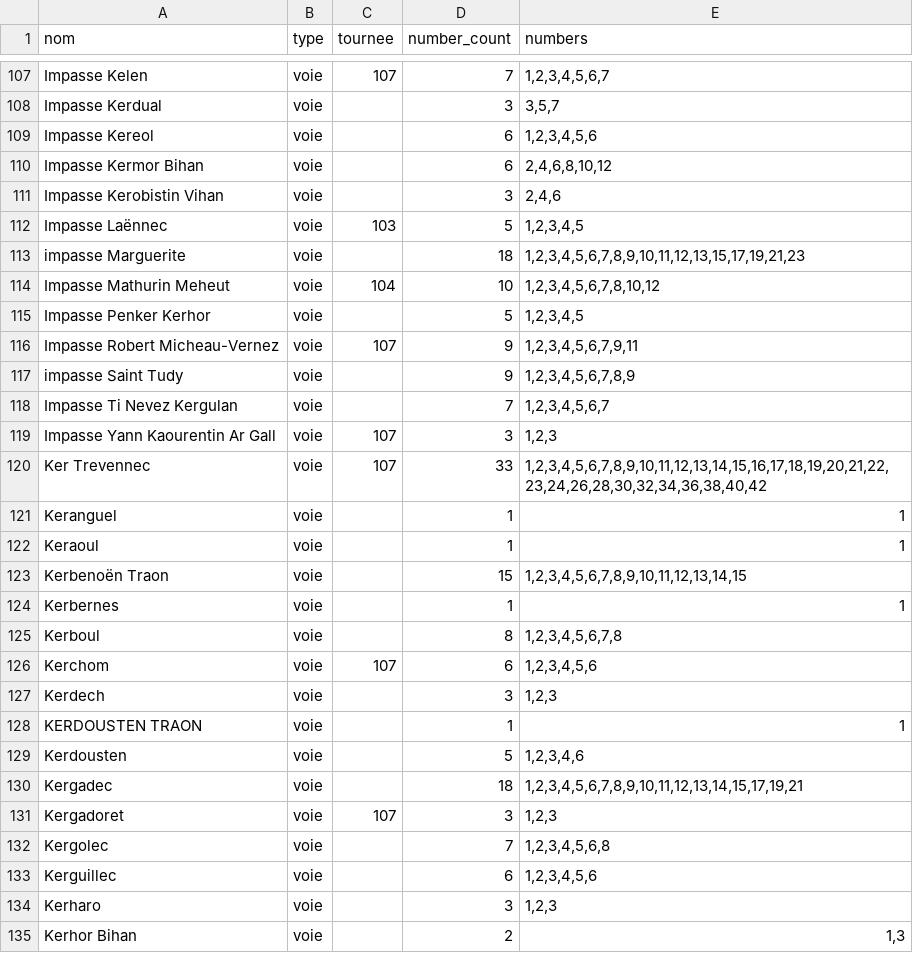
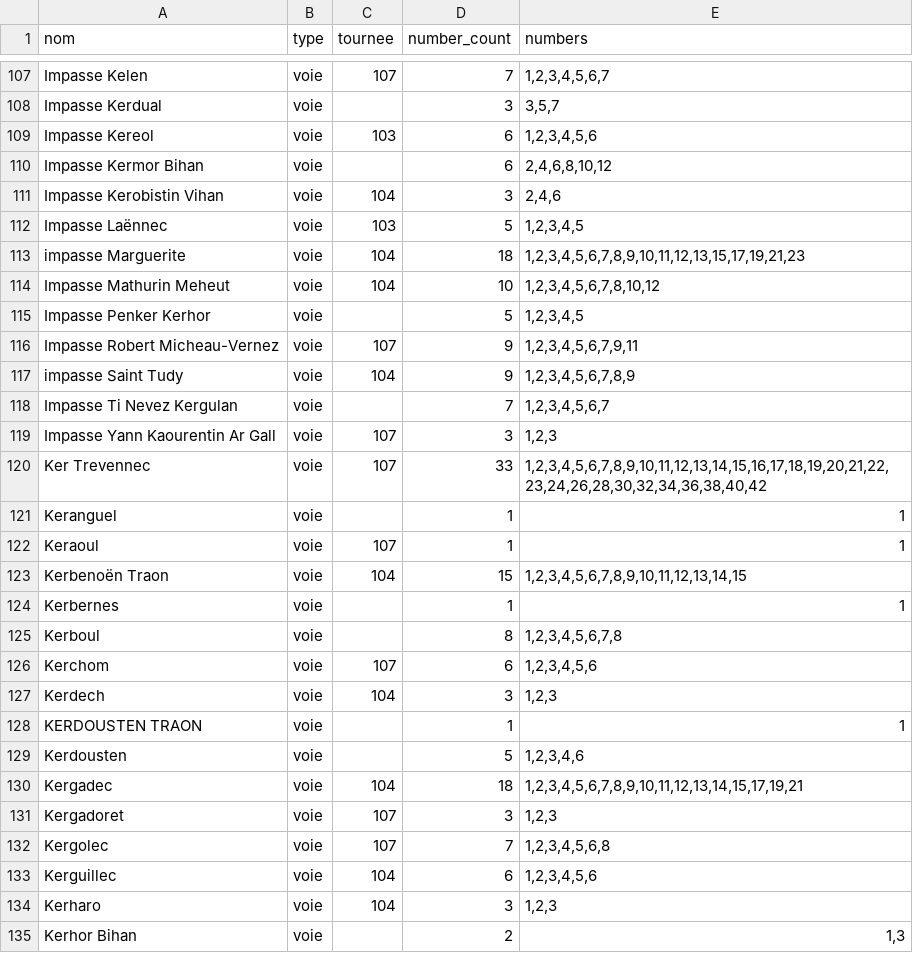
Before and after one commit to j0hnsm1th-718/data, a CSV file: liste-voies-et-lieux-dits-29037.csv, drawn as a sheet; only a part is shown, gaps mark what is left out; the diff covers the shown part only.

Commit message:
Add files via upload

```diff
--- a/liste-voies-et-lieux-dits-29037.csv
+++ b/liste-voies-et-lieux-dits-29037.csv
@@ -108,7 +108,7 @@ Impasse Kelen;voie;107;7;1,2,3,4,5,6,7
 Impasse Kerdual;voie;;3;3,5,7
-Impasse Kereol;voie;;6;1,2,3,4,5,6
+Impasse Kereol;voie;103;6;1,2,3,4,5,6
 Impasse Kermor Bihan;voie;;6;2,4,6,8,10,12
-Impasse Kerobistin Vihan;voie;;3;2,4,6
+Impasse Kerobistin Vihan;voie;104;3;2,4,6
 Impasse Laënnec;voie;103;5;1,2,3,4,5
-impasse Marguerite;voie;;18;1,2,3,4,5,6,7,8,9,10,11,12,13,15,17,19,21,23
+impasse Marguerite;voie;104;18;1,2,3,4,5,6,7,8,9,10,11,12,13,15,17,19,21,23
 Impasse Mathurin Meheut;voie;104;10;1,2,3,4,5,6,7,8,10,12
@@ -116,3 +116,3 @@ Impasse Penker Kerhor;voie;;5;1,2,3,4,5
 Impasse Robert Micheau-Vernez;voie;107;9;1,2,3,4,5,6,7,9,11
-impasse Saint Tudy;voie;;9;1,2,3,4,5,6,7,8,9
+impasse Saint Tudy;voie;104;9;1,2,3,4,5,6,7,8,9
 Impasse Ti Nevez Kergulan;voie;;7;1,2,3,4,5,6,7
@@ -121,4 +121,4 @@ Ker Trevennec;voie;107;33;1,2,3,4,5,6,7,8,9,10,11,12,13,14,15,16,17,18,19,20,21,
 Keranguel;voie;;1;1
-Keraoul;voie;;1;1
-Kerbenoën Traon;voie;;15;1,2,3,4,5,6,7,8,9,10,11,12,13,14,15
+Keraoul;voie;107;1;1
+Kerbenoën Traon;voie;104;15;1,2,3,4,5,6,7,8,9,10,11,12,13,14,15
 Kerbernes;voie;;1;1
@@ -126,10 +126,10 @@ Kerboul;voie;;8;1,2,3,4,5,6,7,8
 Kerchom;voie;107;6;1,2,3,4,5,6
-Kerdech;voie;;3;1,2,3
+Kerdech;voie;104;3;1,2,3
 KERDOUSTEN TRAON;voie;;1;1
 Kerdousten;voie;;5;1,2,3,4,6
-Kergadec;voie;;18;1,2,3,4,5,6,7,8,9,10,11,12,13,14,15,17,19,21
+Kergadec;voie;104;18;1,2,3,4,5,6,7,8,9,10,11,12,13,14,15,17,19,21
 Kergadoret;voie;107;3;1,2,3
-Kergolec;voie;;7;1,2,3,4,5,6,8
-Kerguillec;voie;;6;1,2,3,4,5,6
-Kerharo;voie;;3;1,2,3
+Kergolec;voie;107;7;1,2,3,4,5,6,8
+Kerguillec;voie;104;6;1,2,3,4,5,6
+Kerharo;voie;104;3;1,2,3
 Kerhor Bihan;voie;;2;1,3
```
Also changed, not shown: 52 edited cells elsewhere in this file.
